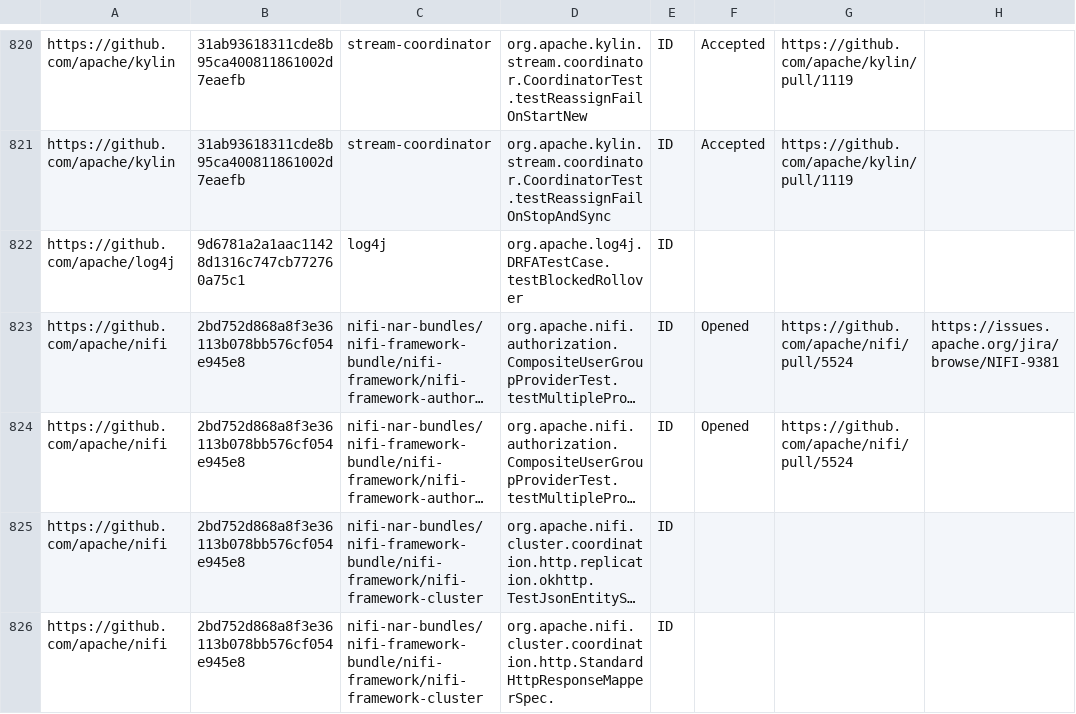
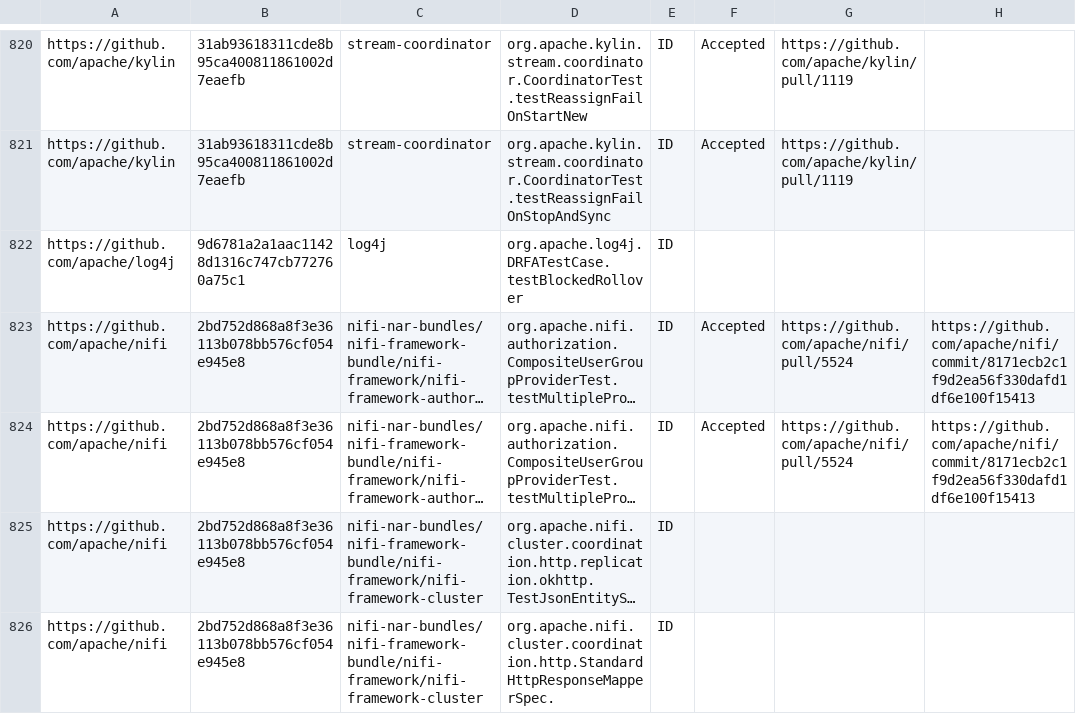
Before and after one commit to TestingResearchIllinois/idoft, a CSV file: pr-data.csv, drawn as a sheet; only a part is shown, gaps mark what is left out; long unchanged cells end in …; the diff names each change by its address in the sheet, - before the commit and + after, or states it on an @@ line.

Commit message:
[apache/nifi] [NIFI-9381] PR accepted (#317)
Squashed two commits

```diff
--- a/pr-data.csv
+++ b/pr-data.csv
-F823:F824: Opened
+F823:F824: Accepted
-H823: https://issues.apache.org/jira/browse/NIFI-9381
+H823: https://github.com/apache/nifi/commit/8171ecb2c1f9d2ea56f330dafd1df6e100f15413
-H824: (empty)
+H824: https://github.com/apache/nifi/commit/8171ecb2c1f9d2ea56f330dafd1df6e100f15413
```
